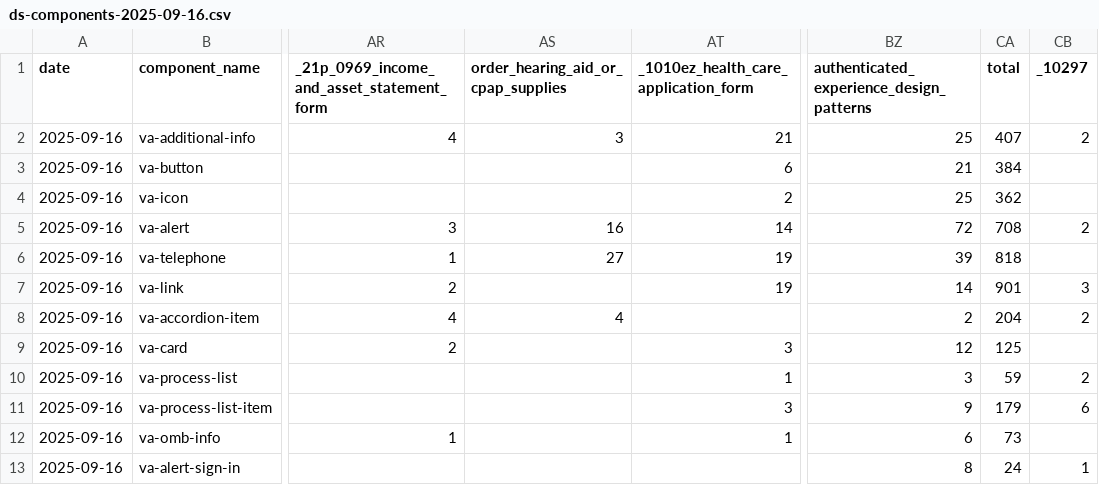
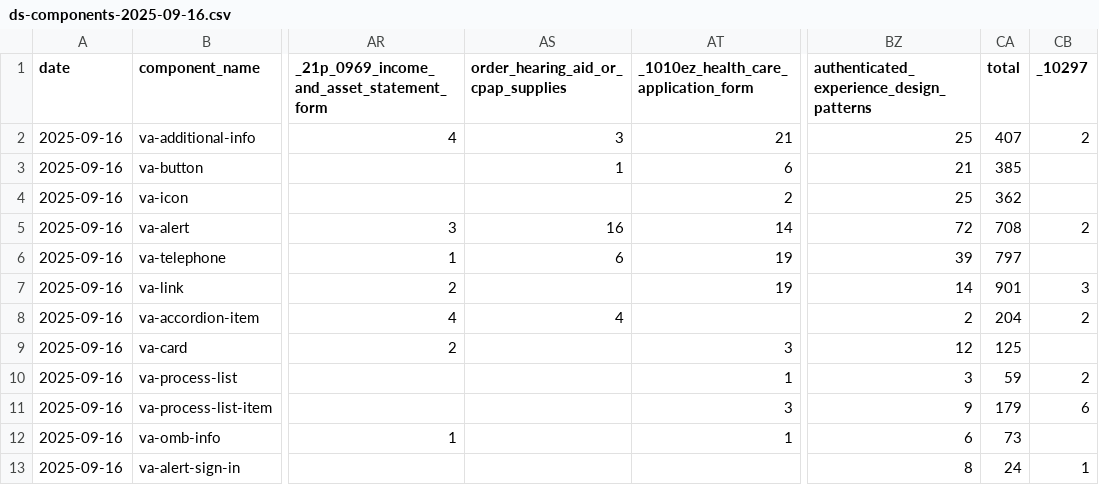
Before and after one commit to department-of-veterans-affairs/component-library, a CSV file: packages/design-system-dashboard-cli/output/ds-components-2025-09-16.csv, drawn as a sheet; only a part is shown, gaps mark what is left out; the diff names each change by its address in the sheet, - before the commit and + after, or states it on an @@ line.

```diff
--- a/packages/design-system-dashboard-cli/output/ds-components-2025-09-16.csv
+++ b/packages/design-system-dashboard-cli/output/ds-components-2025-09-16.csv
-AS3: (empty)
+AS3: 1
-CA3 (total): 384
+CA3 (total): 385
-AS6: 27
+AS6: 6
-CA6 (total): 818
+CA6 (total): 797
```
